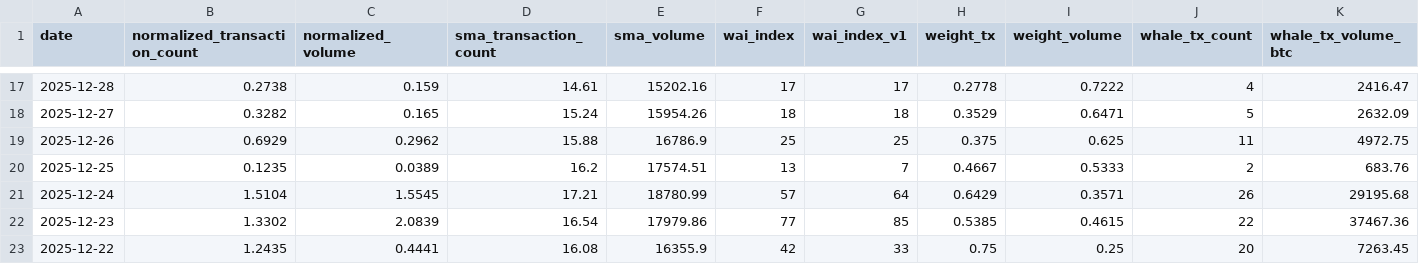
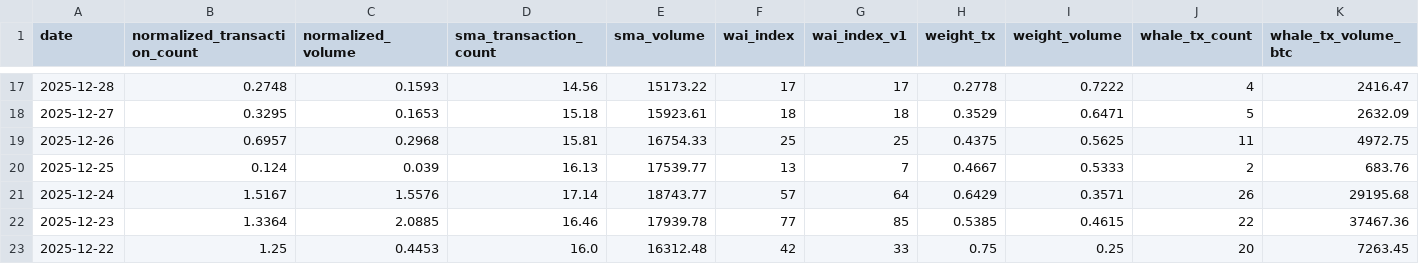
Before and after one commit to Whale-Activity-Analysis/wai-backend, a CSV file: data/wai_history.csv, drawn as a sheet; only a part is shown, gaps mark what is left out; the diff covers the shown part only.

```diff
--- a/data/wai_history.csv
+++ b/data/wai_history.csv
@@ -17,7 +17,7 @@ date,normalized_transaction_count,normalized_volume,sma_transaction_count,sma_vo
-2025-12-28,0.2738,0.159,14.61,15202.16,17,17,0.2778,0.7222,4,2416.47
-2025-12-27,0.3282,0.165,15.24,15954.26,18,18,0.3529,0.6471,5,2632.09
-2025-12-26,0.6929,0.2962,15.88,16786.9,25,25,0.375,0.625,11,4972.75
-2025-12-25,0.1235,0.0389,16.2,17574.51,13,7,0.4667,0.5333,2,683.76
-2025-12-24,1.5104,1.5545,17.21,18780.99,57,64,0.6429,0.3571,26,29195.68
-2025-12-23,1.3302,2.0839,16.54,17979.86,77,85,0.5385,0.4615,22,37467.36
-2025-12-22,1.2435,0.4441,16.08,16355.9,42,33,0.75,0.25,20,7263.45
+2025-12-28,0.2748,0.1593,14.56,15173.22,17,17,0.2778,0.7222,4,2416.47
+2025-12-27,0.3295,0.1653,15.18,15923.61,18,18,0.3529,0.6471,5,2632.09
+2025-12-26,0.6957,0.2968,15.81,16754.33,25,25,0.4375,0.5625,11,4972.75
+2025-12-25,0.124,0.039,16.13,17539.77,13,7,0.4667,0.5333,2,683.76
+2025-12-24,1.5167,1.5576,17.14,18743.77,57,64,0.6429,0.3571,26,29195.68
+2025-12-23,1.3364,2.0885,16.46,17939.78,77,85,0.5385,0.4615,22,37467.36
+2025-12-22,1.25,0.4453,16.0,16312.48,42,33,0.75,0.25,20,7263.45
```
Also changed, not shown: 106 edited cells elsewhere in this file, 1 other file.
